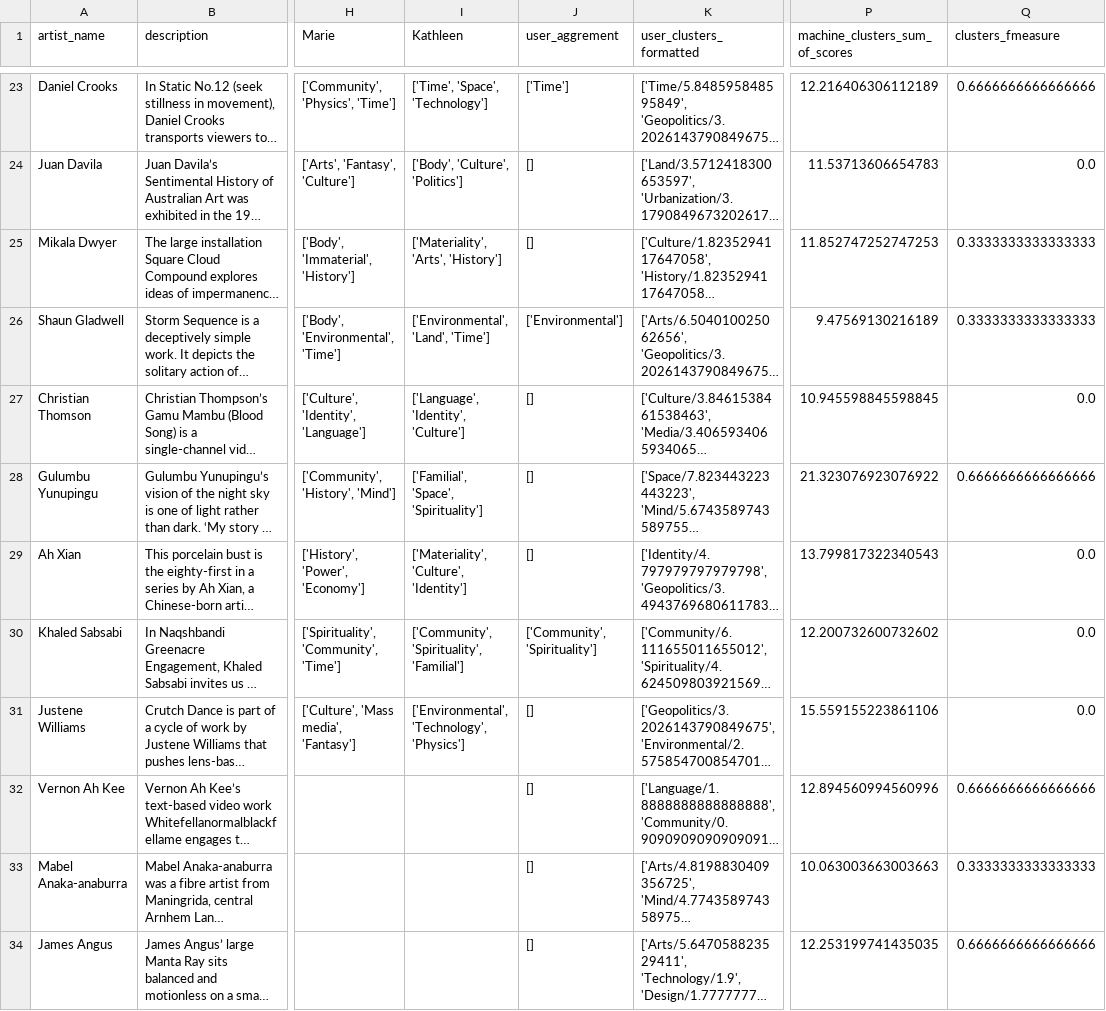
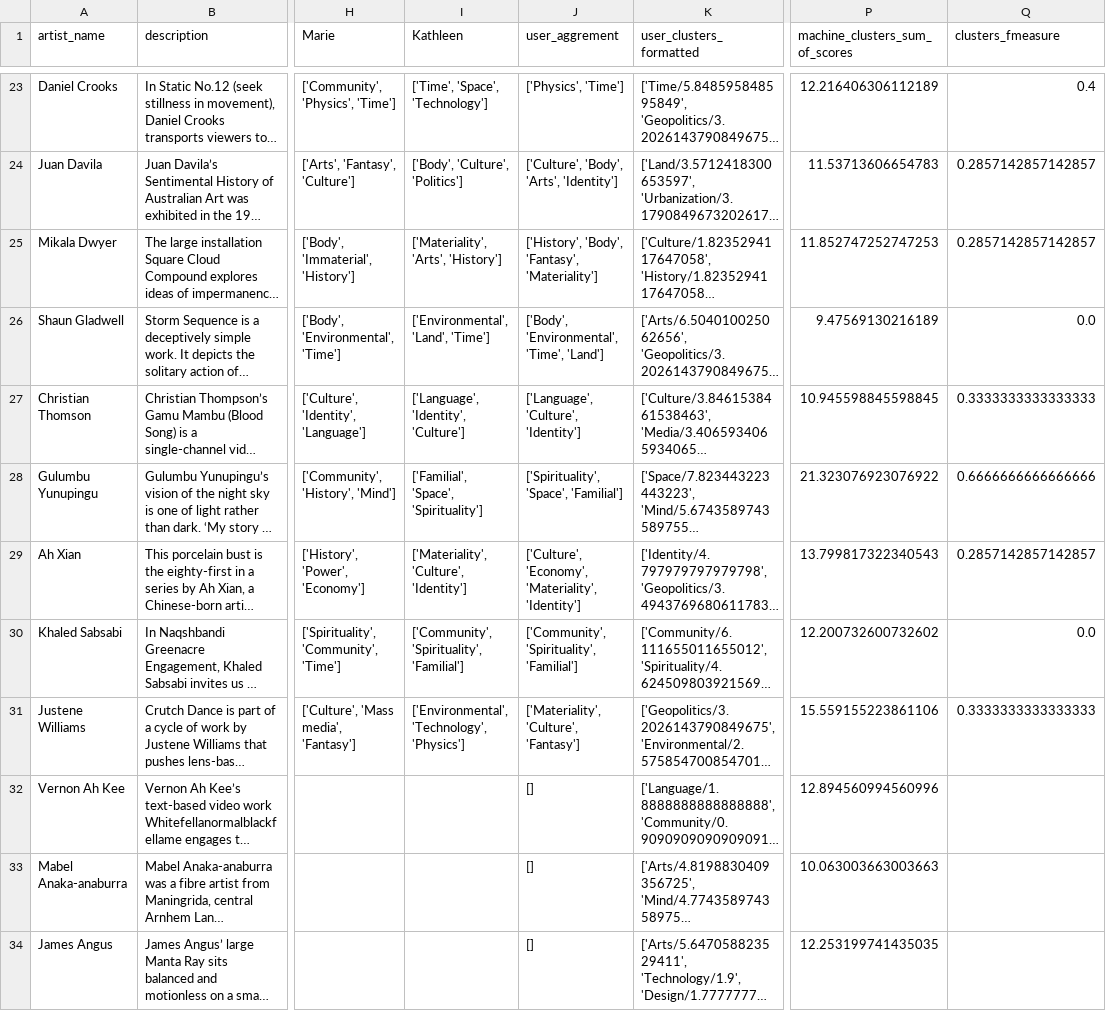
Before and after one commit to darenr/kadist-autotagging, a CSV file: results/mca_assignments.csv, drawn as a sheet; only a part is shown, gaps mark what is left out; long unchanged cells end in …; the diff covers the shown part only; the diff names each change by its address in the sheet, - before the commit and + after, or states it on an @@ line.

```diff
--- a/results/mca_assignments.csv
+++ b/results/mca_assignments.csv
-J23 (user_aggrement): ['Time']
+J23 (user_aggrement): ['Physics', 'Time']
-Q23 (clusters_fmeasure): 0.6666666666666666
+Q23 (clusters_fmeasure): 0.4
-J24 (user_aggrement): []
+J24 (user_aggrement): ['Culture', 'Body', 'Arts', 'Identity']
-Q24 (clusters_fmeasure): 0.0
+Q24 (clusters_fmeasure): 0.2857142857142857
-J25 (user_aggrement): []
+J25 (user_aggrement): ['History', 'Body', 'Fantasy', 'Materiality']
-Q25 (clusters_fmeasure): 0.3333333333333333
+Q25 (clusters_fmeasure): 0.2857142857142857
-J26 (user_aggrement): ['Environmental']
+J26 (user_aggrement): ['Body', 'Environmental', 'Time', 'Land']
-Q26 (clusters_fmeasure): 0.3333333333333333
+Q26 (clusters_fmeasure): 0.0
-J27 (user_aggrement): []
+J27 (user_aggrement): ['Language', 'Culture', 'Identity']
-Q27 (clusters_fmeasure): 0.0
+Q27 (clusters_fmeasure): 0.3333333333333333
-J28 (user_aggrement): []
+J28 (user_aggrement): ['Spirituality', 'Space', 'Familial']
-J29 (user_aggrement): []
+J29 (user_aggrement): ['Culture', 'Economy', 'Materiality', 'Identity']
-Q29 (clusters_fmeasure): 0.0
+Q29 (clusters_fmeasure): 0.2857142857142857
-J30 (user_aggrement): ['Community', 'Spirituality']
+J30 (user_aggrement): ['Community', 'Spirituality', 'Familial']
-J31 (user_aggrement): []
+J31 (user_aggrement): ['Materiality', 'Culture', 'Fantasy']
-Q31 (clusters_fmeasure): 0.0
+Q31 (clusters_fmeasure): 0.3333333333333333
-Q32 (clusters_fmeasure): 0.6666666666666666
+Q32 (clusters_fmeasure): (empty)
-Q33 (clusters_fmeasure): 0.3333333333333333
+Q33 (clusters_fmeasure): (empty)
-Q34 (clusters_fmeasure): 0.6666666666666666
+Q34 (clusters_fmeasure): (empty)
```
Also changed, not shown: 35 edited cells elsewhere in this file, 4 other files.
